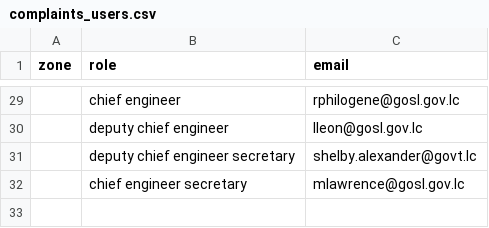
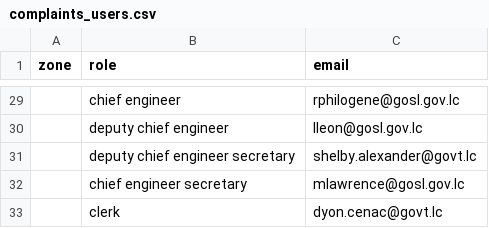
Before and after one commit to swelanauguste/works-complaints, a CSV file: app/static/docs/complaints_users.csv, drawn as a sheet; only a part is shown, gaps mark what is left out; the diff names each change by its address in the sheet, - before the commit and + after, or states it on an @@ line.

Commit message:
clerk was added to the system

```diff
--- a/app/static/docs/complaints_users.csv
+++ b/app/static/docs/complaints_users.csv
+row 33:  | clerk | dyon.cenac@govt.lc
```
Also changed, not shown: 11 other files.
